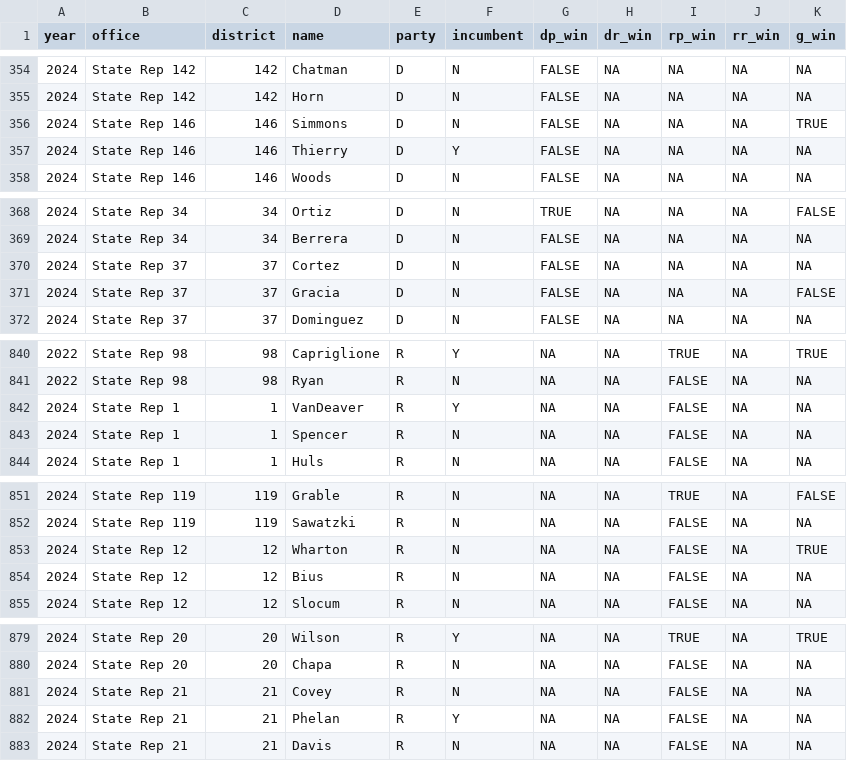
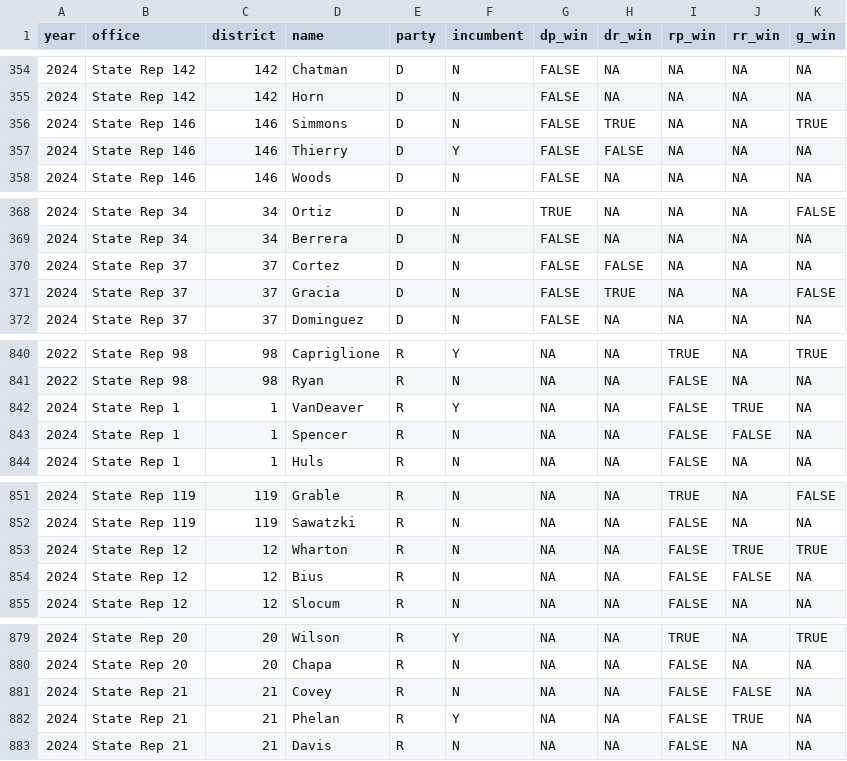
Before and after one commit to utdata/txcf-elections, a CSV file: data-export/02-house-winners.csv, drawn as a sheet; only a part is shown, gaps mark what is left out; the diff covers the shown part only.

```diff
--- a/data-export/02-house-winners.csv
+++ b/data-export/02-house-winners.csv
@@ -355,4 +355,4 @@ year,office,district,name,party,incumbent,dp_win,dr_win,rp_win,rr_win,g_win
 2024,State Rep 142,142,Horn,D,N,FALSE,NA,NA,NA,NA
-2024,State Rep 146,146,Simmons,D,N,FALSE,NA,NA,NA,TRUE
-2024,State Rep 146,146,Thierry,D,Y,FALSE,NA,NA,NA,NA
+2024,State Rep 146,146,Simmons,D,N,FALSE,TRUE,NA,NA,TRUE
+2024,State Rep 146,146,Thierry,D,Y,FALSE,FALSE,NA,NA,NA
 2024,State Rep 146,146,Woods,D,N,FALSE,NA,NA,NA,NA
@@ -369,4 +369,4 @@ year,office,district,name,party,incumbent,dp_win,dr_win,rp_win,rr_win,g_win
 2024,State Rep 34,34,Berrera,D,N,FALSE,NA,NA,NA,NA
-2024,State Rep 37,37,Cortez,D,N,FALSE,NA,NA,NA,NA
-2024,State Rep 37,37,Gracia,D,N,FALSE,NA,NA,NA,FALSE
+2024,State Rep 37,37,Cortez,D,N,FALSE,FALSE,NA,NA,NA
+2024,State Rep 37,37,Gracia,D,N,FALSE,TRUE,NA,NA,FALSE
 2024,State Rep 37,37,Dominguez,D,N,FALSE,NA,NA,NA,NA
@@ -841,4 +841,4 @@ year,office,district,name,party,incumbent,dp_win,dr_win,rp_win,rr_win,g_win
 2022,State Rep 98,98,Ryan,R,N,NA,NA,FALSE,NA,NA
-2024,State Rep 1,1,VanDeaver,R,Y,NA,NA,FALSE,NA,NA
-2024,State Rep 1,1,Spencer,R,N,NA,NA,FALSE,NA,NA
+2024,State Rep 1,1,VanDeaver,R,Y,NA,NA,FALSE,TRUE,NA
+2024,State Rep 1,1,Spencer,R,N,NA,NA,FALSE,FALSE,NA
 2024,State Rep 1,1,Huls,R,N,NA,NA,FALSE,NA,NA
@@ -852,4 +852,4 @@ year,office,district,name,party,incumbent,dp_win,dr_win,rp_win,rr_win,g_win
 2024,State Rep 119,119,Sawatzki,R,N,NA,NA,FALSE,NA,NA
-2024,State Rep 12,12,Wharton,R,N,NA,NA,FALSE,NA,TRUE
-2024,State Rep 12,12,Bius,R,N,NA,NA,FALSE,NA,NA
+2024,State Rep 12,12,Wharton,R,N,NA,NA,FALSE,TRUE,TRUE
+2024,State Rep 12,12,Bius,R,N,NA,NA,FALSE,FALSE,NA
 2024,State Rep 12,12,Slocum,R,N,NA,NA,FALSE,NA,NA
@@ -880,4 +880,4 @@ year,office,district,name,party,incumbent,dp_win,dr_win,rp_win,rr_win,g_win
 2024,State Rep 20,20,Chapa,R,N,NA,NA,FALSE,NA,NA
-2024,State Rep 21,21,Covey,R,N,NA,NA,FALSE,NA,NA
-2024,State Rep 21,21,Phelan,R,Y,NA,NA,FALSE,NA,NA
+2024,State Rep 21,21,Covey,R,N,NA,NA,FALSE,FALSE,NA
+2024,State Rep 21,21,Phelan,R,Y,NA,NA,FALSE,TRUE,NA
 2024,State Rep 21,21,Davis,R,N,NA,NA,FALSE,NA,NA
```
Also changed, not shown: 28 edited cells elsewhere in this file, 7 other files.
